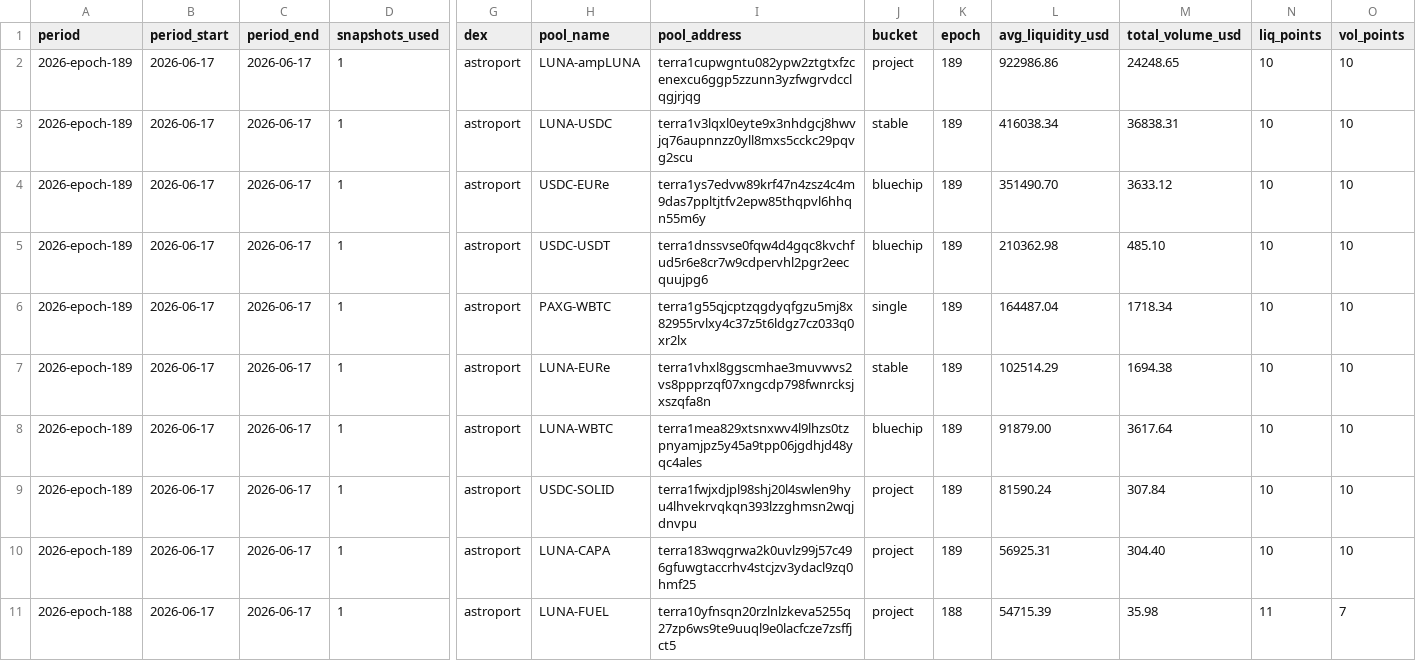
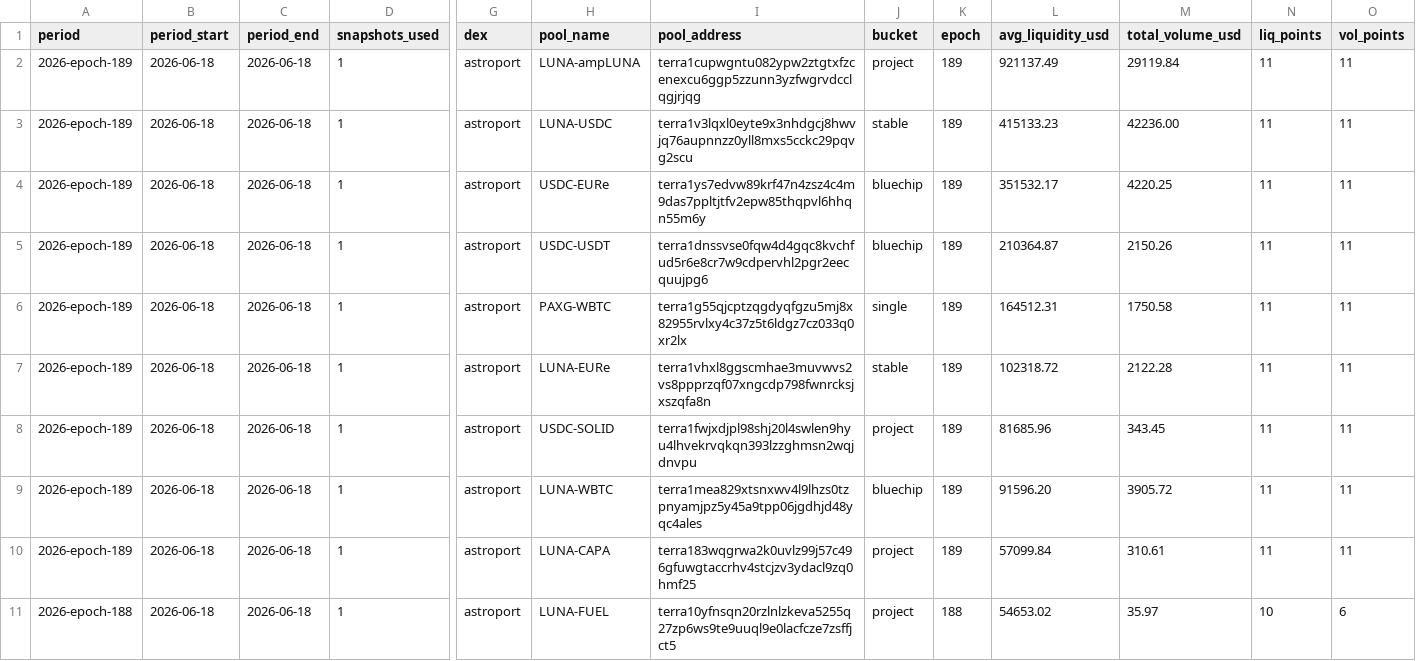
Before and after one commit to defipatriot/astroport-pool-data_2026, a CSV file: data/weekly-avg/2026-epoch-189.csv, drawn as a sheet; only a part is shown, gaps mark what is left out; the diff covers the shown part only; the diff names each change by its address in the sheet, - before the commit and + after, or states it on an @@ line.

```diff
--- a/data/weekly-avg/2026-epoch-189.csv
+++ b/data/weekly-avg/2026-epoch-189.csv
-B2:B11 (period_start): 2026-06-17
+B2:B11 (period_start): 2026-06-18
-C2:C11 (period_end): 2026-06-17
+C2:C11 (period_end): 2026-06-18
-L2 (avg_liquidity_usd): 922986.86
+L2 (avg_liquidity_usd): 921137.49
-M2 (total_volume_usd): 24248.65
+M2 (total_volume_usd): 29119.84
-N2:N10 (liq_points): 10
+N2:N10 (liq_points): 11
-O2:O10 (vol_points): 10
+O2:O10 (vol_points): 11
-L3 (avg_liquidity_usd): 416038.34
+L3 (avg_liquidity_usd): 415133.23
-M3 (total_volume_usd): 36838.31
+M3 (total_volume_usd): 42236.00
-L4 (avg_liquidity_usd): 351490.70
+L4 (avg_liquidity_usd): 351532.17
-M4 (total_volume_usd): 3633.12
+M4 (total_volume_usd): 4220.25
-L5 (avg_liquidity_usd): 210362.98
+L5 (avg_liquidity_usd): 210364.87
-M5 (total_volume_usd): 485.10
+M5 (total_volume_usd): 2150.26
-L6 (avg_liquidity_usd): 164487.04
+L6 (avg_liquidity_usd): 164512.31
-M6 (total_volume_usd): 1718.34
+M6 (total_volume_usd): 1750.58
-L7 (avg_liquidity_usd): 102514.29
+L7 (avg_liquidity_usd): 102318.72
-M7 (total_volume_usd): 1694.38
+M7 (total_volume_usd): 2122.28
-H8 (pool_name): LUNA-WBTC
+H8 (pool_name): USDC-SOLID
-I8 (pool_address): terra1mea829xtsnxwv4l9lhzs0tzpnyamjpz5y45a9tpp06jgdhjd48yqc4ales
+I8 (pool_address): terra1fwjxdjpl98shj20l4swlen9hyu4lhvekrvqkqn393lzzghmsn2wqjdnvpu
-J8 (bucket): bluechip
+J8 (bucket): project
-L8 (avg_liquidity_usd): 91879.00
+L8 (avg_liquidity_usd): 81685.96
-M8 (total_volume_usd): 3617.64
+M8 (total_volume_usd): 343.45
-H9 (pool_name): USDC-SOLID
+H9 (pool_name): LUNA-WBTC
-I9 (pool_address): terra1fwjxdjpl98shj20l4swlen9hyu4lhvekrvqkqn393lzzghmsn2wqjdnvpu
+I9 (pool_address): terra1mea829xtsnxwv4l9lhzs0tzpnyamjpz5y45a9tpp06jgdhjd48yqc4ales
-J9 (bucket): project
+J9 (bucket): bluechip
-L9 (avg_liquidity_usd): 81590.24
+L9 (avg_liquidity_usd): 91596.20
-M9 (total_volume_usd): 307.84
+M9 (total_volume_usd): 3905.72
-L10 (avg_liquidity_usd): 56925.31
+L10 (avg_liquidity_usd): 57099.84
-M10 (total_volume_usd): 304.40
+M10 (total_volume_usd): 310.61
-L11 (avg_liquidity_usd): 54715.39
+L11 (avg_liquidity_usd): 54653.02
-M11 (total_volume_usd): 35.98
+M11 (total_volume_usd): 35.97
-N11 (liq_points): 11
+N11 (liq_points): 10
-O11 (vol_points): 7
+O11 (vol_points): 6
```
Also changed, not shown: 125 edited cells elsewhere in this file.
